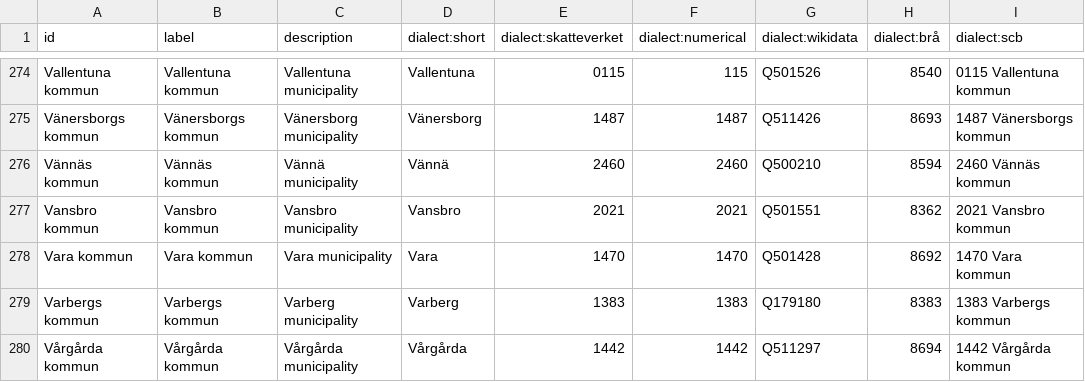
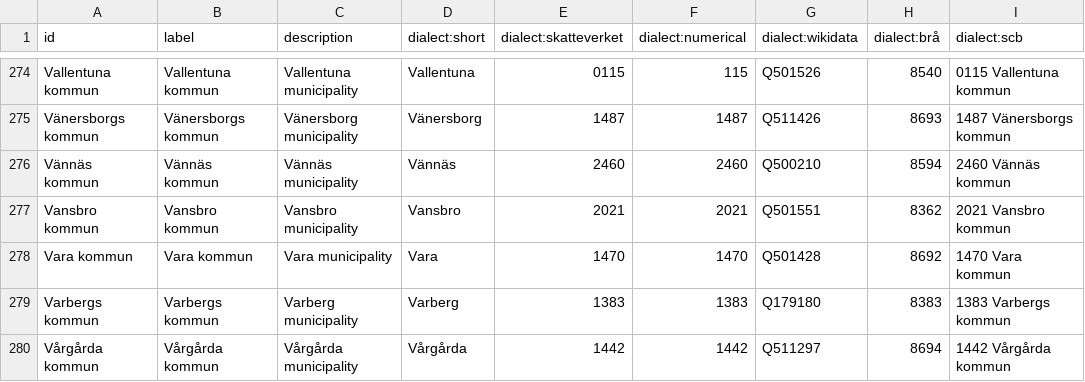
Before and after one commit to jplusplus/statscraper, a CSV file: values/regions/sweden/municipalities.csv, drawn as a sheet; only a part is shown, gaps mark what is left out.

Commit message:
Squashed 'statscraper/datatypes/' changes from 0c78923..5906d8f
5906d8f fix typo in Vännäs

git-subtree-dir: statscraper/datatypes
git-subtree-split: 5906d8f32adbedd795d06775cb38a7ef62c74985

```diff
--- a/values/regions/sweden/municipalities.csv
+++ b/values/regions/sweden/municipalities.csv
@@ -275,3 +275,3 @@ Vallentuna kommun,Vallentuna kommun,Vallentuna municipality,Vallentuna,0115,115,
 Vänersborgs kommun,Vänersborgs kommun,Vänersborg municipality,Vänersborg,1487,1487,Q511426,8693,1487 Vänersborgs kommun
-Vännäs kommun,Vännäs kommun,Vännä municipality,Vännä,2460,2460,Q500210,8594,2460 Vännäs kommun
+Vännäs kommun,Vännäs kommun,Vännäs municipality,Vännäs,2460,2460,Q500210,8594,2460 Vännäs kommun
 Vansbro kommun,Vansbro kommun,Vansbro municipality,Vansbro,2021,2021,Q501551,8362,2021 Vansbro kommun
```
